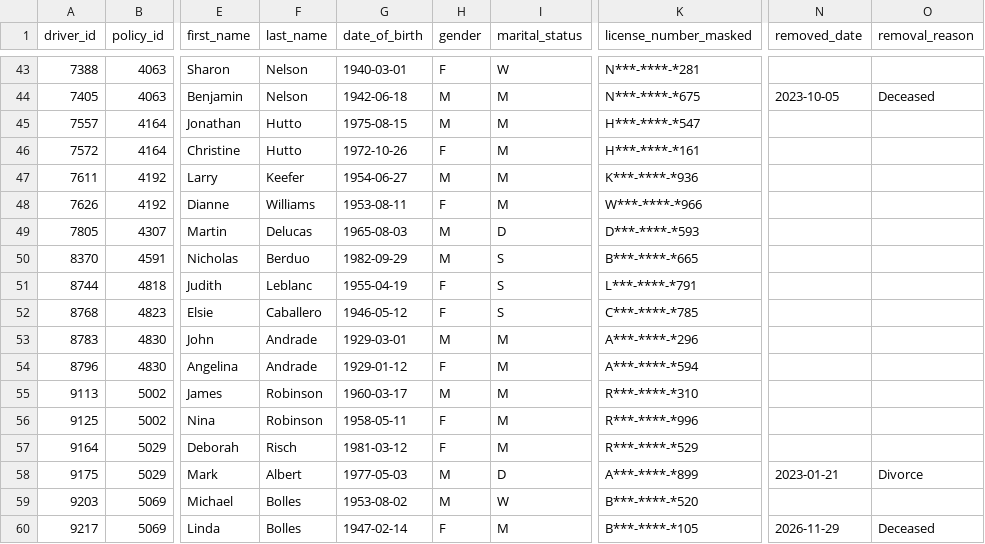
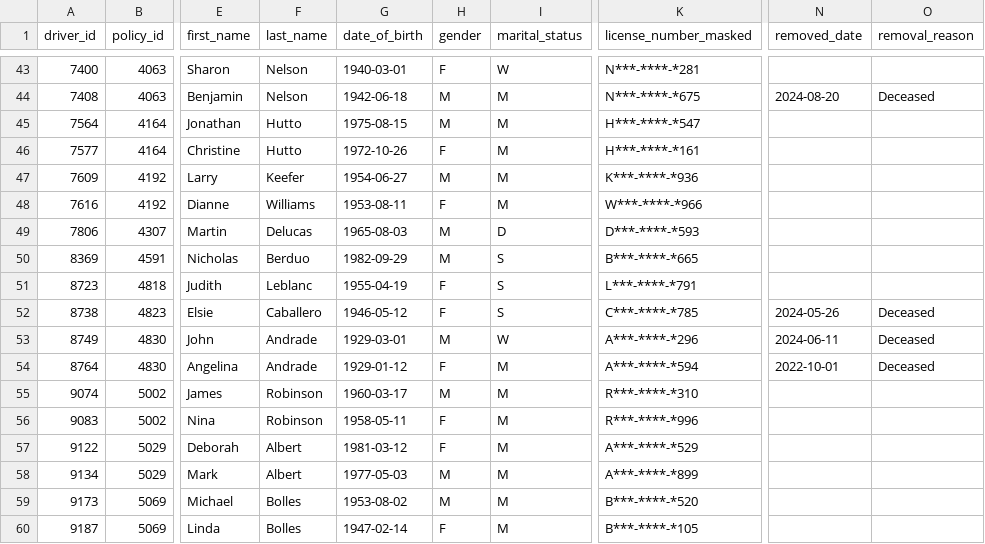
Before and after one commit to subwaymatch/auto-insurance-synthetic-data-test, a CSV file: samples/synthetic/driver.csv, drawn as a sheet; only a part is shown, gaps mark what is left out; the diff covers the shown part only; the diff names each change by its address in the sheet, - before the commit and + after, or states it on an @@ line.

```diff
--- a/samples/synthetic/driver.csv
+++ b/samples/synthetic/driver.csv
-A43 (driver_id): 7388
+A43 (driver_id): 7400
-A44 (driver_id): 7405
+A44 (driver_id): 7408
-N44 (removed_date): 2023-10-05
+N44 (removed_date): 2024-08-20
-A45 (driver_id): 7557
+A45 (driver_id): 7564
-A46 (driver_id): 7572
+A46 (driver_id): 7577
-A47 (driver_id): 7611
+A47 (driver_id): 7609
-A48 (driver_id): 7626
+A48 (driver_id): 7616
-A49 (driver_id): 7805
+A49 (driver_id): 7806
-A50 (driver_id): 8370
+A50 (driver_id): 8369
-A51 (driver_id): 8744
+A51 (driver_id): 8723
-A52 (driver_id): 8768
+A52 (driver_id): 8738
-N52 (removed_date): (empty)
+N52 (removed_date): 2024-05-26
-O52:O54 (removal_reason): (empty)
+O52:O54 (removal_reason): Deceased
-A53 (driver_id): 8783
+A53 (driver_id): 8749
-I53 (marital_status): M
+I53 (marital_status): W
-N53 (removed_date): (empty)
+N53 (removed_date): 2024-06-11
-A54 (driver_id): 8796
+A54 (driver_id): 8764
-N54 (removed_date): (empty)
+N54 (removed_date): 2022-10-01
-A55 (driver_id): 9113
+A55 (driver_id): 9074
-A56 (driver_id): 9125
+A56 (driver_id): 9083
-A57 (driver_id): 9164
+A57 (driver_id): 9122
-F57 (last_name): Risch
+F57 (last_name): Albert
-K57 (license_number_masked): R***-****-*529
+K57 (license_number_masked): A***-****-*529
-A58 (driver_id): 9175
+A58 (driver_id): 9134
-I58 (marital_status): D
+I58 (marital_status): M
-N58 (removed_date): 2023-01-21
+N58 (removed_date): (empty)
-O58 (removal_reason): Divorce
+O58 (removal_reason): (empty)
-A59 (driver_id): 9203
+A59 (driver_id): 9173
-I59 (marital_status): W
+I59 (marital_status): M
-A60 (driver_id): 9217
+A60 (driver_id): 9187
-N60 (removed_date): 2026-11-29
+N60 (removed_date): (empty)
-O60 (removal_reason): Deceased
+O60 (removal_reason): (empty)
```
Also changed, not shown: 125 edited cells elsewhere in this file, samples/synthetic/claim_payment.csv, samples/synthetic/customer_contact.csv, 29 other files.
